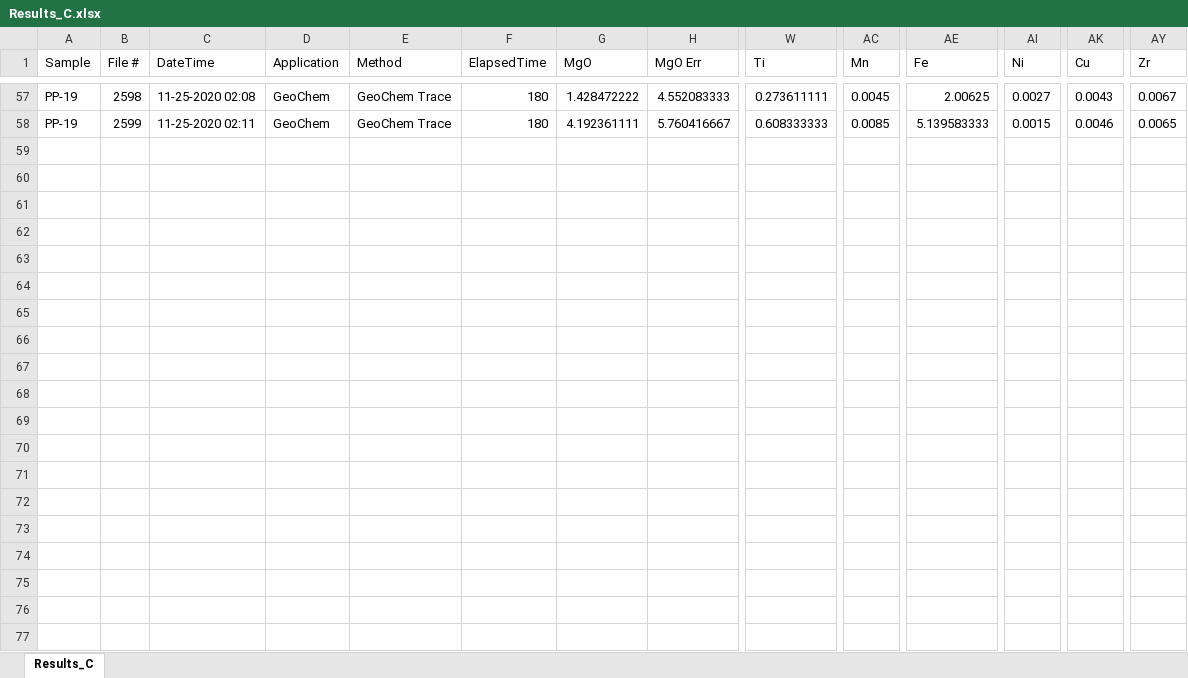
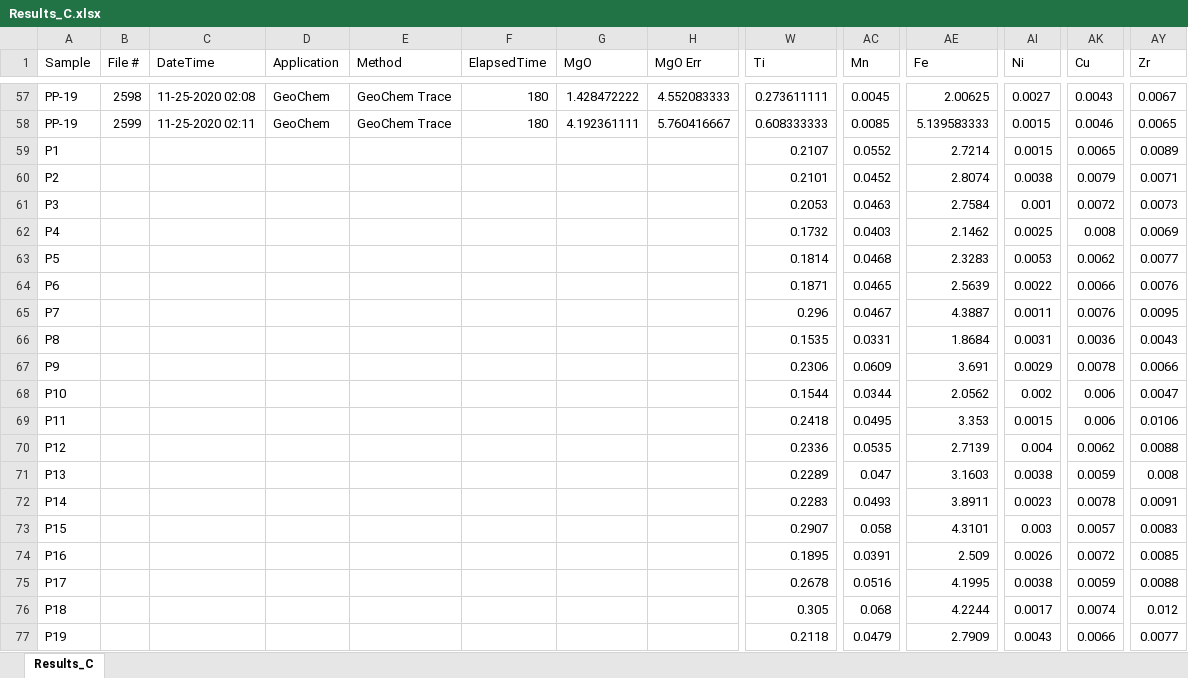
Before and after one commit to Tulikko/MB, an Excel workbook: data/Results_C.xlsx, sheet Results_C, drawn as a sheet; only a part is shown, gaps mark what is left out; values as stored, in another font and other column widths than the file's, no borders; rows hold the shown columns only; the diff covers the shown part only; the diff names each change by its address in the sheet, - before the commit and + after, or states it on an @@ line.

```diff
--- a/data/Results_C.xlsx (sheet Results_C)
+++ b/data/Results_C.xlsx (sheet Results_C)
+row 59: P1 |  |  |  |  |  |  |  | 0.2107 | 0.0552 | 2.7214 | 0.0015 | 0.0065 | 0.0089
+row 60: P2 |  |  |  |  |  |  |  | 0.2101 | 0.0452 | 2.8074 | 0.0038 | 0.0079 | 0.0071
+row 61: P3 |  |  |  |  |  |  |  | 0.2053 | 0.0463 | 2.7584 | 0.001 | 0.0072 | 0.0073
+row 62: P4 |  |  |  |  |  |  |  | 0.1732 | 0.0403 | 2.1462 | 0.0025 | 0.008 | 0.0069
+row 63: P5 |  |  |  |  |  |  |  | 0.1814 | 0.0468 | 2.3283 | 0.0053 | 0.0062 | 0.0077
+row 64: P6 |  |  |  |  |  |  |  | 0.1871 | 0.0465 | 2.5639 | 0.0022 | 0.0066 | 0.0076
+row 65: P7 |  |  |  |  |  |  |  | 0.296 | 0.0467 | 4.3887 | 0.0011 | 0.0076 | 0.0095
+row 66: P8 |  |  |  |  |  |  |  | 0.1535 | 0.0331 | 1.8684 | 0.0031 | 0.0036 | 0.0043
+row 67: P9 |  |  |  |  |  |  |  | 0.2306 | 0.0609 | 3.691 | 0.0029 | 0.0078 | 0.0066
+row 68: P10 |  |  |  |  |  |  |  | 0.1544 | 0.0344 | 2.0562 | 0.002 | 0.006 | 0.0047
+row 69: P11 |  |  |  |  |  |  |  | 0.2418 | 0.0495 | 3.353 | 0.0015 | 0.006 | 0.0106
+row 70: P12 |  |  |  |  |  |  |  | 0.2336 | 0.0535 | 2.7139 | 0.004 | 0.0062 | 0.0088
+row 71: P13 |  |  |  |  |  |  |  | 0.2289 | 0.047 | 3.1603 | 0.0038 | 0.0059 | 0.008
+row 72: P14 |  |  |  |  |  |  |  | 0.2283 | 0.0493 | 3.8911 | 0.0023 | 0.0078 | 0.0091
+row 73: P15 |  |  |  |  |  |  |  | 0.2907 | 0.058 | 4.3101 | 0.003 | 0.0057 | 0.0083
+row 74: P16 |  |  |  |  |  |  |  | 0.1895 | 0.0391 | 2.509 | 0.0026 | 0.0072 | 0.0085
+row 75: P17 |  |  |  |  |  |  |  | 0.2678 | 0.0516 | 4.1995 | 0.0038 | 0.0059 | 0.0088
+row 76: P18 |  |  |  |  |  |  |  | 0.305 | 0.068 | 4.2244 | 0.0017 | 0.0074 | 0.012
+row 77: P19 |  |  |  |  |  |  |  | 0.2118 | 0.0479 | 2.7909 | 0.0043 | 0.0066 | 0.0077
```
Also changed, not shown: 15 added rows elsewhere in this sheet, data/n1-pXRF.xlsx, data/n2-pXRF.xlsx, 5 other files.
